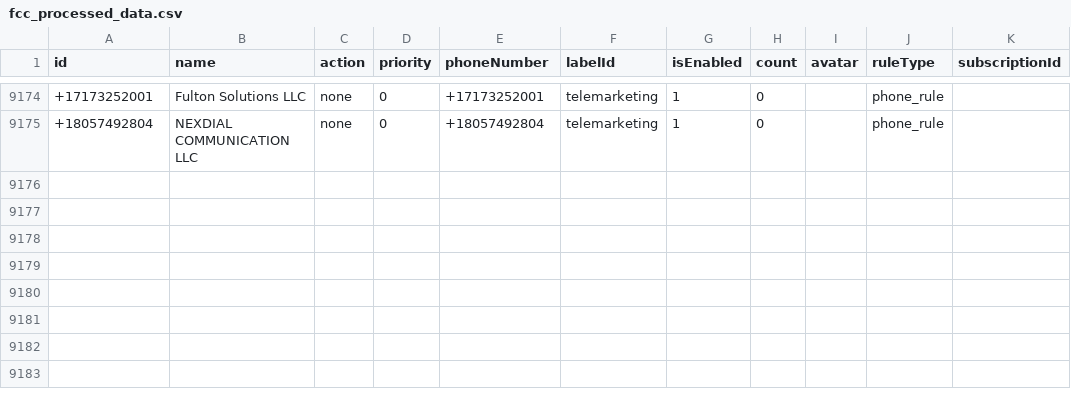
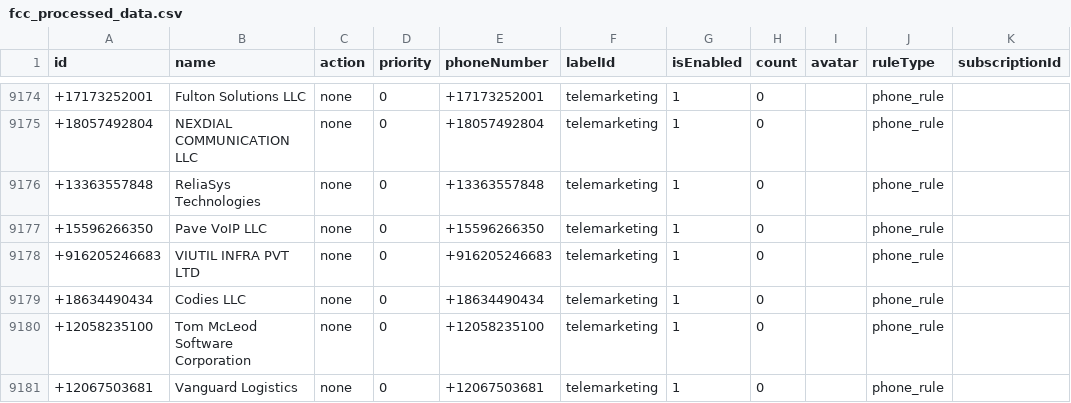
Before and after one commit to choicenew/yourcallrule, a CSV file: US/fcc_processed_data.csv, drawn as a sheet; only a part is shown, gaps mark what is left out.

```diff
--- a/US/fcc_processed_data.csv
+++ b/US/fcc_processed_data.csv
@@ -9175 +9175,7 @@ id,name,action,priority,phoneNumber,labelId,isEnabled,count,avatar,ruleType,subs
 +18057492804,NEXDIAL COMMUNICATION LLC,none,0,+18057492804,telemarketing,1,0,,phone_rule,
++13363557848,ReliaSys Technologies,none,0,+13363557848,telemarketing,1,0,,phone_rule,
++15596266350,Pave VoIP LLC,none,0,+15596266350,telemarketing,1,0,,phone_rule,
++916205246683,VIUTIL INFRA PVT LTD,none,0,+916205246683,telemarketing,1,0,,phone_rule,
++18634490434,Codies LLC,none,0,+18634490434,telemarketing,1,0,,phone_rule,
++12058235100,Tom McLeod Software Corporation,none,0,+12058235100,telemarketing,1,0,,phone_rule,
++12067503681,Vanguard Logistics,none,0,+12067503681,telemarketing,1,0,,phone_rule,
```
